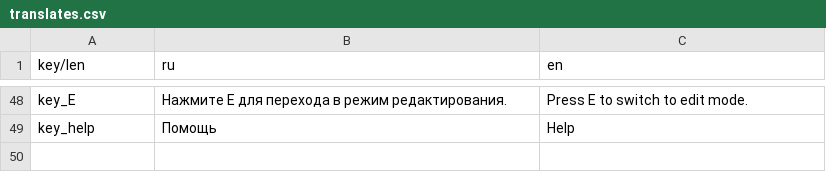
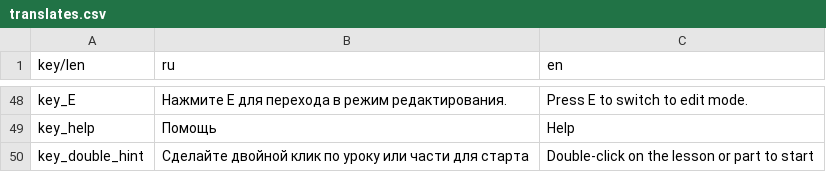
Before and after one commit to Medex81/100mina, a CSV file: assets/translations/translates.csv, drawn as a sheet; only a part is shown, gaps mark what is left out; the diff names each change by its address in the sheet, - before the commit and + after, or states it on an @@ line.

Commit message:
Add popap hint on the start lesson scene.

```diff
--- a/assets/translations/translates.csv
+++ b/assets/translations/translates.csv
+row 50: key_double_hint | Сделайте двойной клик по уроку или части для старта | Double-click on the lesson or part to start
```
Also changed, not shown: 4 other files.
